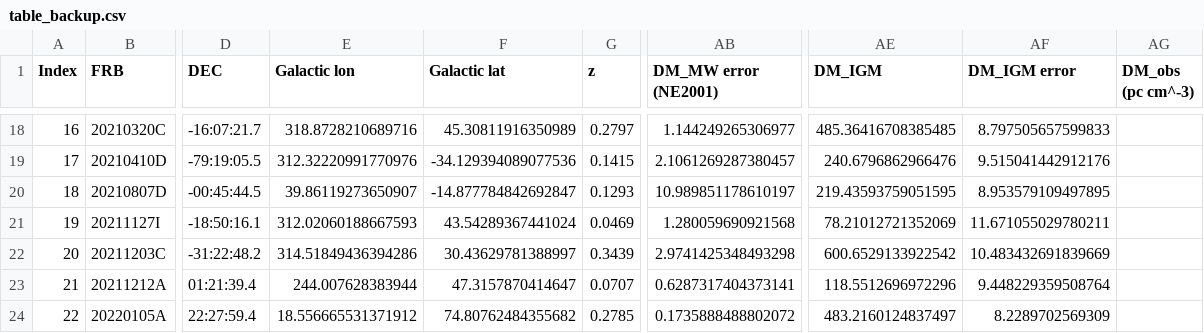
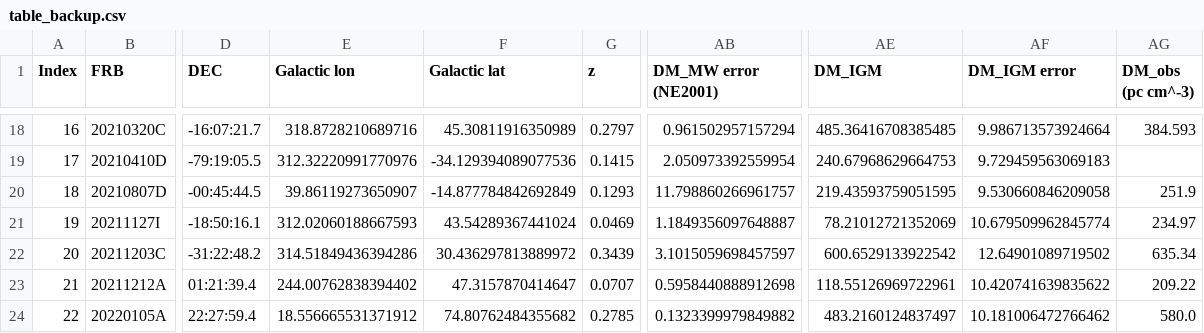
Before and after one commit to jasperpato/FRB, a CSV file: data/table_backup.csv, drawn as a sheet; only a part is shown, gaps mark what is left out; the diff covers the shown part only; the diff names each change by its address in the sheet, - before the commit and + after, or states it on an @@ line.

```diff
--- a/data/table_backup.csv
+++ b/data/table_backup.csv
-AB18 (DM_MW error (NE2001)): 1.144249265306977
+AB18 (DM_MW error (NE2001)): 0.961502957157294
-AF18 (DM_IGM error): 8.797505657599833
+AF18 (DM_IGM error): 9.986713573924664
-AG18 (DM_obs (pc cm^-3)): (empty)
+AG18 (DM_obs (pc cm^-3)): 384.593
-AB19 (DM_MW error (NE2001)): 2.1061269287380457
+AB19 (DM_MW error (NE2001)): 2.050973392559954
-AE19 (DM_IGM): 240.6796862966476
+AE19 (DM_IGM): 240.67968629664753
-AF19 (DM_IGM error): 9.515041442912176
+AF19 (DM_IGM error): 9.729459563069183
-F20 (Galactic lat): -14.877784842692847
+F20 (Galactic lat): -14.877784842692849
-AB20 (DM_MW error (NE2001)): 10.989851178610197
+AB20 (DM_MW error (NE2001)): 11.798860266961757
-AF20 (DM_IGM error): 8.953579109497895
+AF20 (DM_IGM error): 9.530660846209058
-AG20 (DM_obs (pc cm^-3)): (empty)
+AG20 (DM_obs (pc cm^-3)): 251.9
-AB21 (DM_MW error (NE2001)): 1.280059690921568
+AB21 (DM_MW error (NE2001)): 1.1849356097648887
-AF21 (DM_IGM error): 11.671055029780211
+AF21 (DM_IGM error): 10.679509962845774
-AG21 (DM_obs (pc cm^-3)): (empty)
+AG21 (DM_obs (pc cm^-3)): 234.97
-F22 (Galactic lat): 30.43629781388997
+F22 (Galactic lat): 30.436297813889972
-AB22 (DM_MW error (NE2001)): 2.9741425348493298
+AB22 (DM_MW error (NE2001)): 3.1015059698457597
-AF22 (DM_IGM error): 10.483432691839669
+AF22 (DM_IGM error): 12.64901089719502
-AG22 (DM_obs (pc cm^-3)): (empty)
+AG22 (DM_obs (pc cm^-3)): 635.34
-E23 (Galactic lon): 244.007628383944
+E23 (Galactic lon): 244.00762838394402
-AB23 (DM_MW error (NE2001)): 0.6287317404373141
+AB23 (DM_MW error (NE2001)): 0.5958440888912698
-AE23 (DM_IGM): 118.5512696972296
+AE23 (DM_IGM): 118.55126969722961
-AF23 (DM_IGM error): 9.448229359508764
+AF23 (DM_IGM error): 10.420741639835622
-AG23 (DM_obs (pc cm^-3)): (empty)
+AG23 (DM_obs (pc cm^-3)): 209.22
-AB24 (DM_MW error (NE2001)): 0.1735888488802072
+AB24 (DM_MW error (NE2001)): 0.1323399979849882
-AF24 (DM_IGM error): 8.2289702569309
+AF24 (DM_IGM error): 10.181006472766462
-AG24 (DM_obs (pc cm^-3)): (empty)
+AG24 (DM_obs (pc cm^-3)): 580.0
```
Also changed, not shown: 59 edited cells elsewhere in this file, 2 other files.
